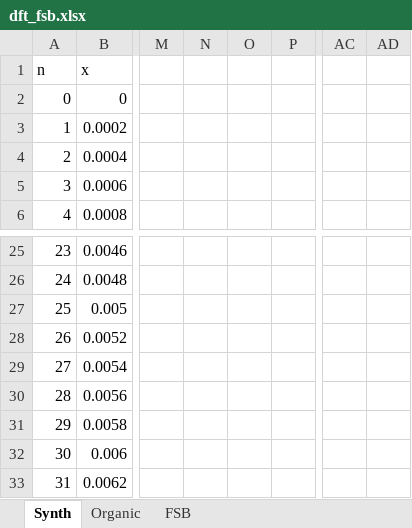
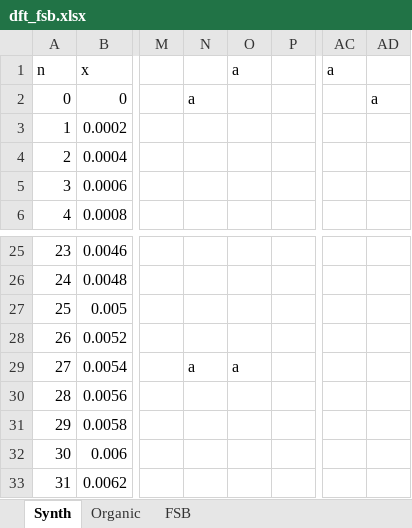
Before and after one commit to broyildiz/5LIU0_Project, an Excel workbook: gui/dft_fsb.xlsx, sheet Synth, drawn as a sheet; only a part is shown, gaps mark what is left out; values as stored, in another font and other column widths than the file's, no borders; charts and pictures not drawn; the diff names each change by its address in the sheet, - before the commit and + after, or states it on an @@ line.

```diff
--- a/gui/dft_fsb.xlsx (sheet Synth)
+++ b/gui/dft_fsb.xlsx (sheet Synth)
-O1: (empty)
+O1: a
-AC1: (empty)
+AC1: a
-N2: (empty)
+N2: a
-AD2: (empty)
+AD2: a
-N29: (empty)
+N29: a
-O29 (a): (empty)
+O29 (a): a
```
Also changed, not shown: formulas that keep their value, charts or pictures, 30 other files.
